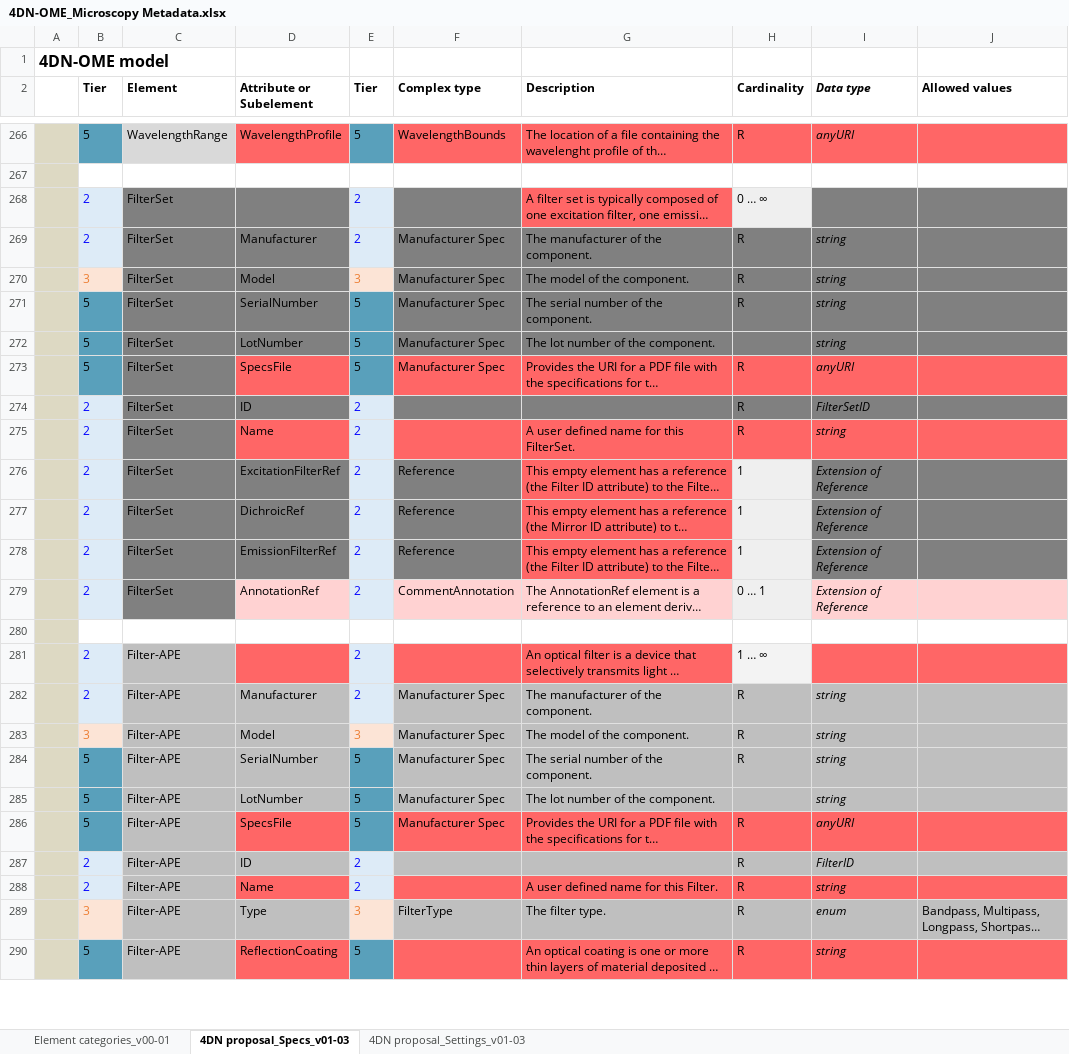
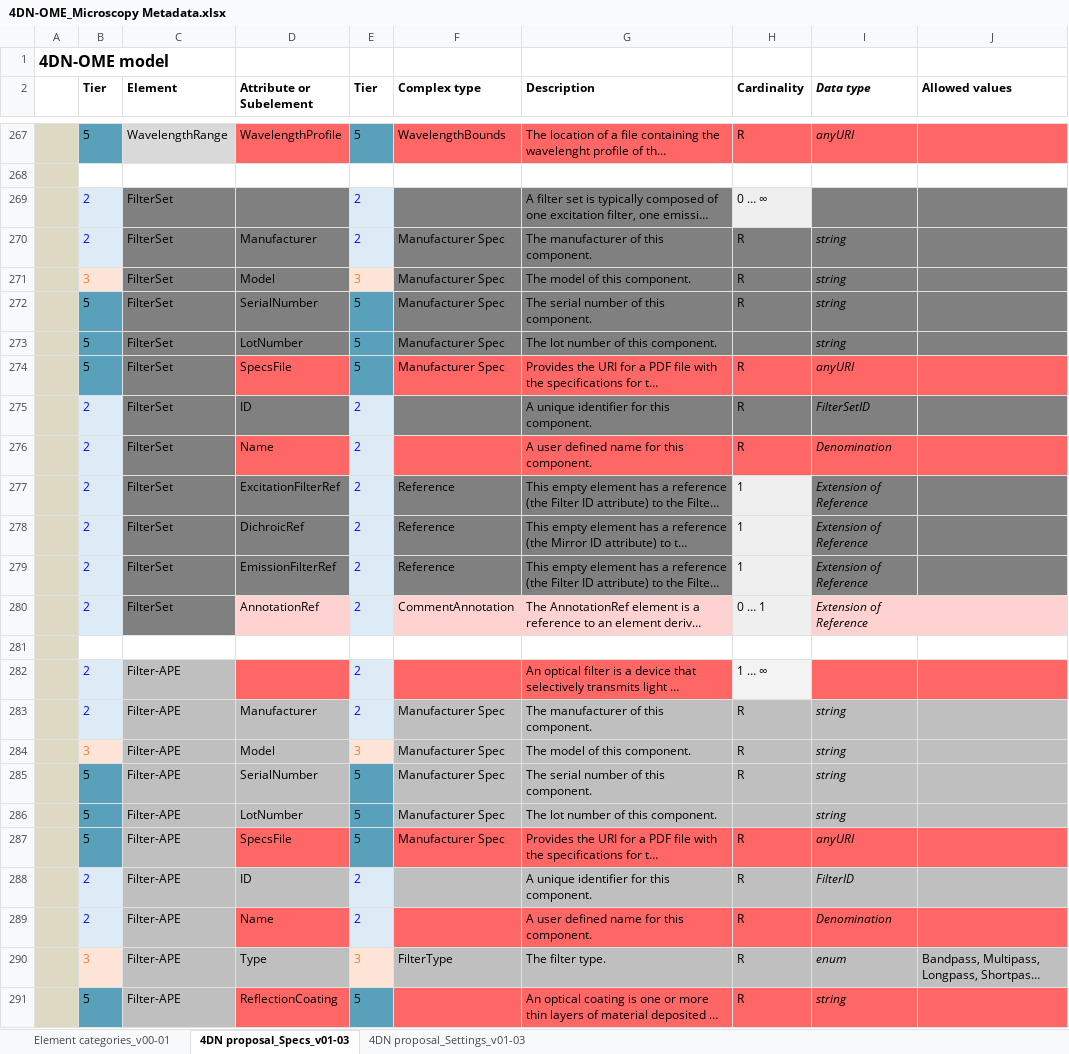
Before and after one commit to WU-BIMAC/NBOMicroscopyMetadataSpecs, an Excel workbook: Model/in progress/v01-03/4DN-OME_Microscopy Metadata.xlsx, sheet 4DN proposal_Specs_v01-03, drawn as a sheet; only a part is shown, gaps mark what is left out; long unchanged cells end in …; values as stored, in another font and other column widths than the file's, no borders; addresses are those after the commit; the diff covers the shown part only; the diff names each change by its address in the sheet, - before the commit and + after, or states it on an @@ line.

```diff
--- a/Model/in progress/v01-03/4DN-OME_Microscopy Metadata.xlsx (sheet 4DN proposal_Specs_v01-03)
+++ b/Model/in progress/v01-03/4DN-OME_Microscopy Metadata.xlsx (sheet 4DN proposal_Specs_v01-03)
-G269 fill: #FF6666
+G269 fill: #808080
-G270 (Description): The manufacturer of the component.
+G270 (Description): The manufacturer of this component.
-G271 (Description): The model of the component.
+G271 (Description): The model of this component.
-G272 (Description): The serial number of the component.
+G272 (Description): The serial number of this component.
-G273 (Description): The lot number of the component.
+G273 (Description): The lot number of this component.
-G275 (Description): (empty)
+G275 (Description): A unique identifier for this component.
-G276 (Description): A user defined name for this FilterSet.
+G276 (Description): A user defined name for this component.
-I276 (Data type): string
+I276 (Data type): Denomination
-G277:G279 fill: #FF6666
+G277:G279 fill: #808080
-G283 (Description): The manufacturer of the component.
+G283 (Description): The manufacturer of this component.
-G284 (Description): The model of the component.
+G284 (Description): The model of this component.
-G285 (Description): The serial number of the component.
+G285 (Description): The serial number of this component.
-G286 (Description): The lot number of the component.
+G286 (Description): The lot number of this component.
-G288 (Description): (empty)
+G288 (Description): A unique identifier for this component.
-G289 (Description): A user defined name for this Filter.
+G289 (Description): A user defined name for this component.
-I289 (Data type): string
+I289 (Data type): Denomination
```
Also changed, not shown: 1 added row, 115 edited cells and cell formats elsewhere in this sheet, sheet 4DN proposal_Settings_v01-03, 5 other files.
